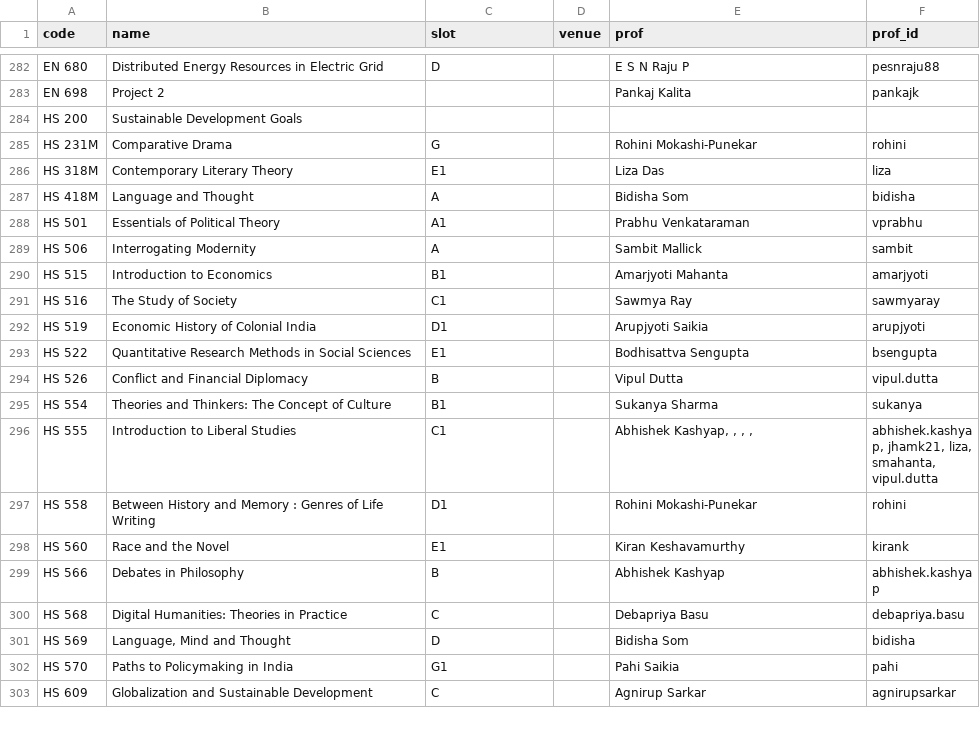
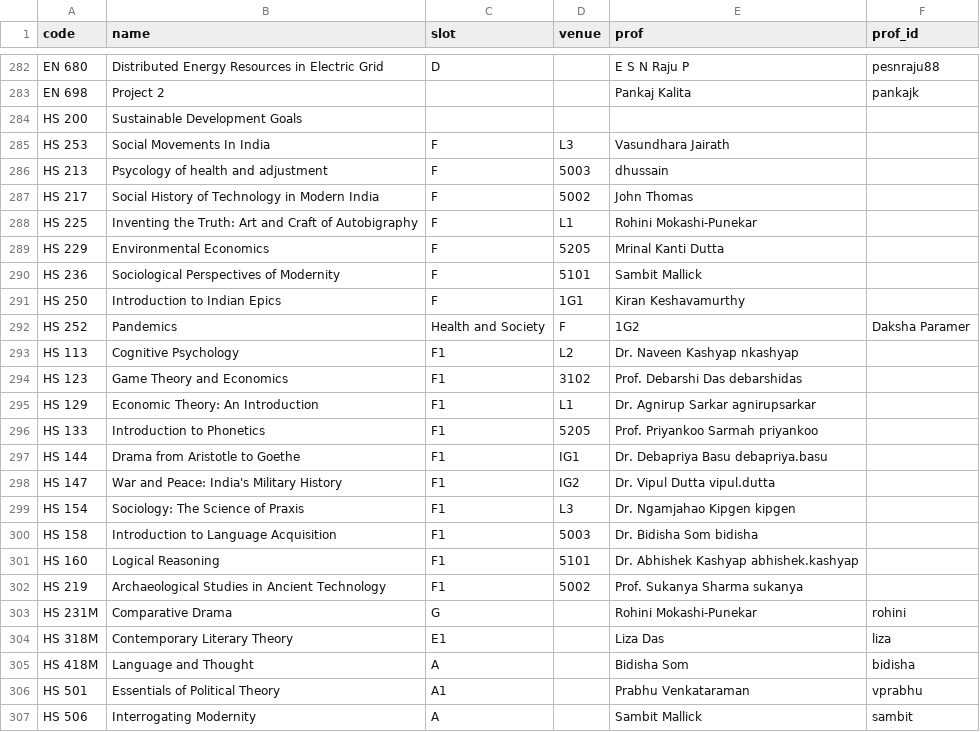
Before and after one commit to swciitg/smart-timetable, a CSV file: data/courses_csv.csv, drawn as a sheet; only a part is shown, gaps mark what is left out; the shorter side is filled out with more unchanged rows.

Commit message:
Update courses_csv.csv

```diff
--- a/data/courses_csv.csv
+++ b/data/courses_csv.csv
@@ -284,2 +284,20 @@ EN 698,Project 2,,,Pankaj Kalita,pankajk
 HS 200,Sustainable Development Goals,,,,
+HS 253,Social Movements In India,F,L3,Vasundhara Jairath
+HS 213,Psycology of health and adjustment,F,5003,dhussain
+HS 217,Social History of Technology in Modern India,F,5002,John Thomas
+HS 225,Inventing the Truth: Art and Craft of Autobigraphy,F,L1,Rohini Mokashi-Punekar
+HS 229,Environmental Economics,F,5205,Mrinal Kanti Dutta
+HS 236,Sociological Perspectives of Modernity,F,5101,Sambit Mallick
+HS 250,Introduction to Indian Epics,F,1G1,Kiran Keshavamurthy
+HS 252,Pandemics, Health and Society,F,1G2,Daksha Paramer
+HS 113,Cognitive Psychology,F1,L2,Dr. Naveen Kashyap nkashyap
+HS 123,Game Theory and Economics,F1,3102,Prof. Debarshi Das debarshidas
+HS 129,Economic Theory: An Introduction,F1,L1,Dr. Agnirup Sarkar agnirupsarkar
+HS 133,Introduction to Phonetics,F1,5205,Prof. Priyankoo Sarmah priyankoo
+HS 144,Drama from Aristotle to Goethe,F1,IG1,Dr. Debapriya Basu debapriya.basu
+HS 147,War and Peace: India's Military History,F1,IG2,Dr. Vipul Dutta vipul.dutta
+HS 154,Sociology: The Science of Praxis,F1,L3,Dr. Ngamjahao Kipgen kipgen
+HS 158,Introduction to Language Acquisition,F1,5003,Dr. Bidisha Som bidisha
+HS 160,Logical Reasoning,F1,5101,Dr. Abhishek Kashyap abhishek.kashyap
+HS 219,Archaeological Studies in Ancient Technology,F1,5002,Prof. Sukanya Sharma sukanya
 HS 231M,Comparative Drama,G,,Rohini Mokashi-Punekar,rohini
```
